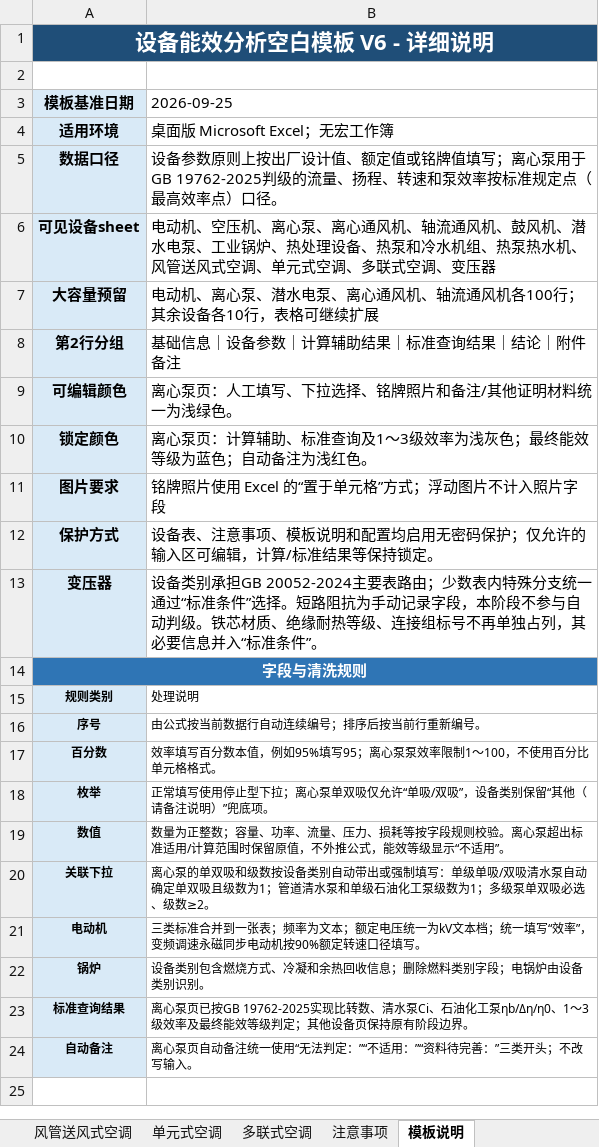
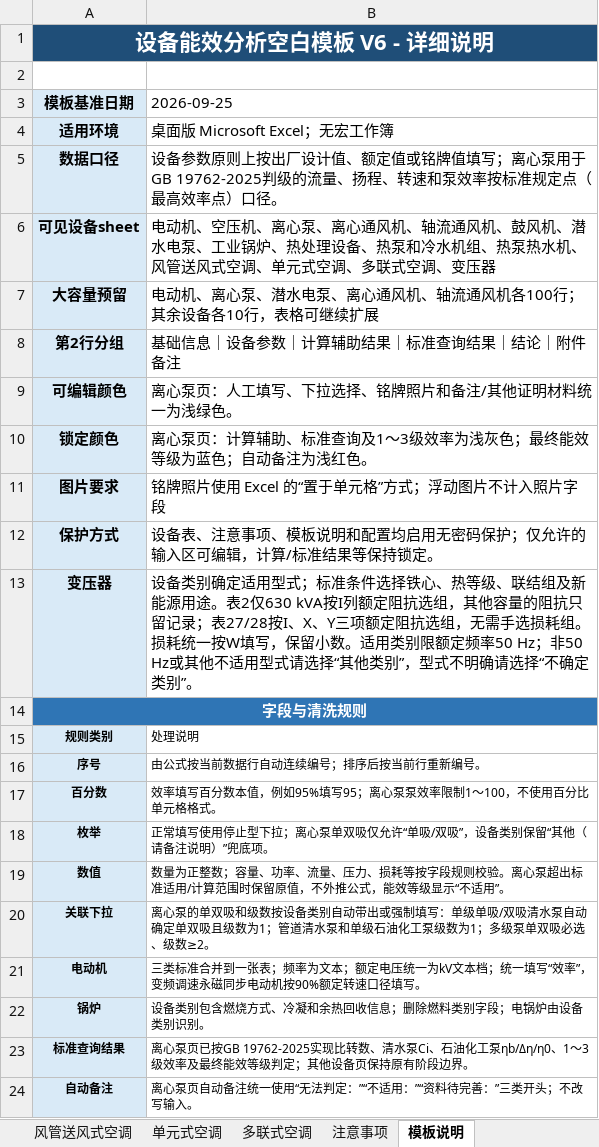
Before and after one commit to adgo07/EquipEffi, an Excel workbook: src/equipeffi/resources/templates/设备能效分析空白模板_重构版V6_1.xlsx, sheet 模板说明, drawn as a sheet; values as stored, in another font and other column widths than the file's, no borders; the diff names each change by its address in the sheet, - before the commit and + after, or states it on an @@ line.

```diff
--- a/src/equipeffi/resources/templates/设备能效分析空白模板_重构版V6_1.xlsx (sheet 模板说明)
+++ b/src/equipeffi/resources/templates/设备能效分析空白模板_重构版V6_1.xlsx (sheet 模板说明)
-B13 (2026-09-25): 设备类别承担GB 20052-2024主要表路由；少数表内特殊分支统一通过“标准条件”选择。短路阻抗为手动记录字段，本阶段不参与自动判级。铁芯材质、绝缘耐热等级、连接组标号不再单独占列，其必要信息并入“标准条件”。
+B13 (2026-09-25): 设备类别确定适用型式；标准条件选择铁心、热等级、联结组及新能源用途。表2仅630 kVA按I列额定阻抗选组，其他容量的阻抗只留记录；表27/28按I、X、Y三项额定阻抗选组，无需手选损耗组。损耗统一按W填写，保留小数。适用类别限额定频率50 Hz；非50 Hz或其他不适用型式请选择“其他类别”，型式不明确请选择“不确定类别”。
```
Also changed, not shown: sheet 变压器, 21 other files.
